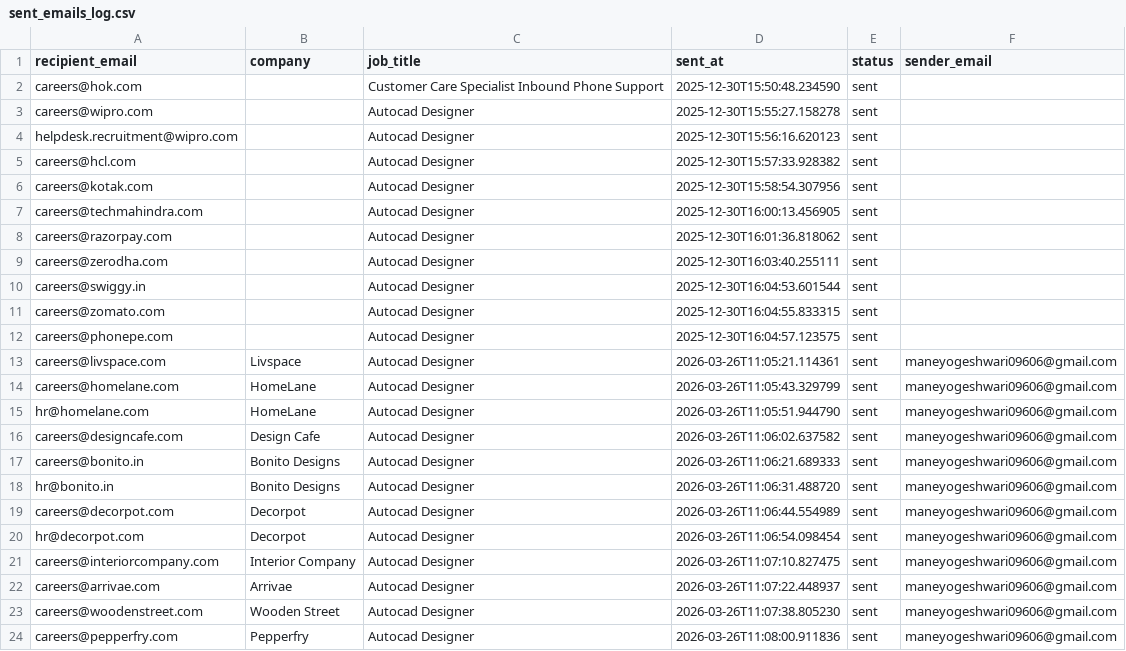
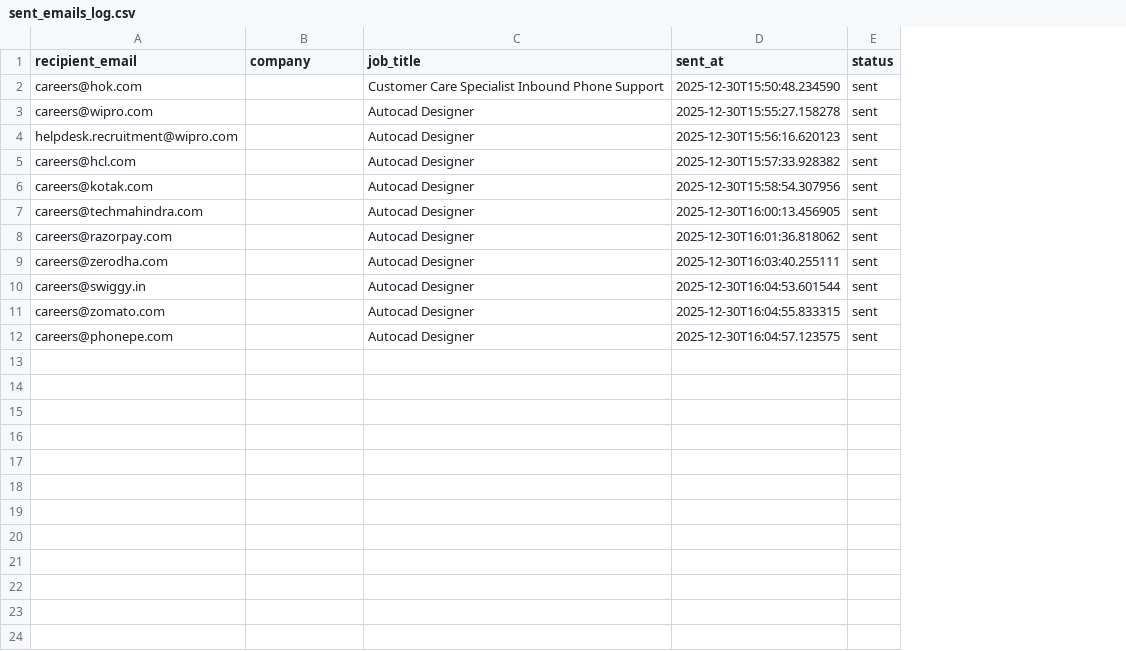
Before and after one commit to githubajaydhage/autoapply-resume-automation, a CSV file: data/sent_emails_log.csv, drawn as a sheet; the diff names each change by its address in the sheet, - before the commit and + after, or states it on an @@ line.

```diff
--- a/data/sent_emails_log.csv
+++ b/data/sent_emails_log.csv
-column F (sender_email), empty
-row 13: careers@livspace.com | Livspace | Autocad Designer | 2026-03-26T11:05:21.114361 | sent | maneyogeshwari09606@gmail.com
-row 14: careers@homelane.com | HomeLane | Autocad Designer | 2026-03-26T11:05:43.329799 | sent | maneyogeshwari09606@gmail.com
-row 15: hr@homelane.com | HomeLane | Autocad Designer | 2026-03-26T11:05:51.944790 | sent | maneyogeshwari09606@gmail.com
-row 16: careers@designcafe.com | Design Cafe | Autocad Designer | 2026-03-26T11:06:02.637582 | sent | maneyogeshwari09606@gmail.com
-row 17: careers@bonito.in | Bonito Designs | Autocad Designer | 2026-03-26T11:06:21.689333 | sent | maneyogeshwari09606@gmail.com
-row 18: hr@bonito.in | Bonito Designs | Autocad Designer | 2026-03-26T11:06:31.488720 | sent | maneyogeshwari09606@gmail.com
-row 19: careers@decorpot.com | Decorpot | Autocad Designer | 2026-03-26T11:06:44.554989 | sent | maneyogeshwari09606@gmail.com
-row 20: hr@decorpot.com | Decorpot | Autocad Designer | 2026-03-26T11:06:54.098454 | sent | maneyogeshwari09606@gmail.com
-row 21: careers@interiorcompany.com | Interior Company | Autocad Designer | 2026-03-26T11:07:10.827475 | sent | maneyogeshwari09606@gmail.com
-row 22: careers@arrivae.com | Arrivae | Autocad Designer | 2026-03-26T11:07:22.448937 | sent | maneyogeshwari09606@gmail.com
-row 23: careers@woodenstreet.com | Wooden Street | Autocad Designer | 2026-03-26T11:07:38.805230 | sent | maneyogeshwari09606@gmail.com
-row 24: careers@pepperfry.com | Pepperfry | Autocad Designer | 2026-03-26T11:08:00.911836 | sent | maneyogeshwari09606@gmail.com
```
